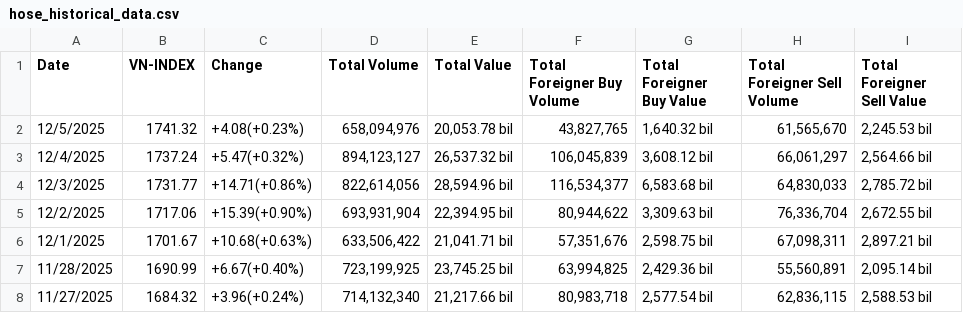
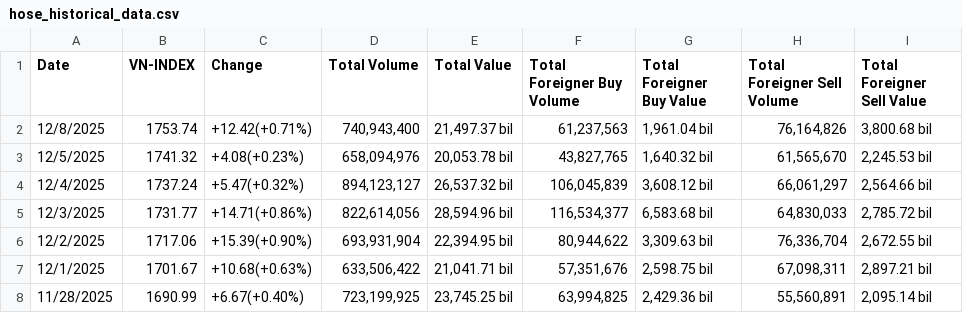
Before and after one commit to knam2609/vn_index, a CSV file: raw_data/vn_index_data/hose_historical_data.csv, drawn as a sheet; only a part is shown; the shorter side is filled out with more unchanged rows; the diff names each change by its address in the sheet, - before the commit and + after, or states it on an @@ line.

```diff
--- a/raw_data/vn_index_data/hose_historical_data.csv
+++ b/raw_data/vn_index_data/hose_historical_data.csv
+row 2: 12/8/2025 | 1753.74 | +12.42(+0.71%) | 740,943,400 | 21,497.37 bil | 61,237,563 | 1,961.04 bil | 76,164,826 | 3,800.68 bil
```
Also changed, not shown: forecast_result/vn_index/final_LSTM.csv, forecast_result/vn_index/final_Transformer.csv, 7 other files.
